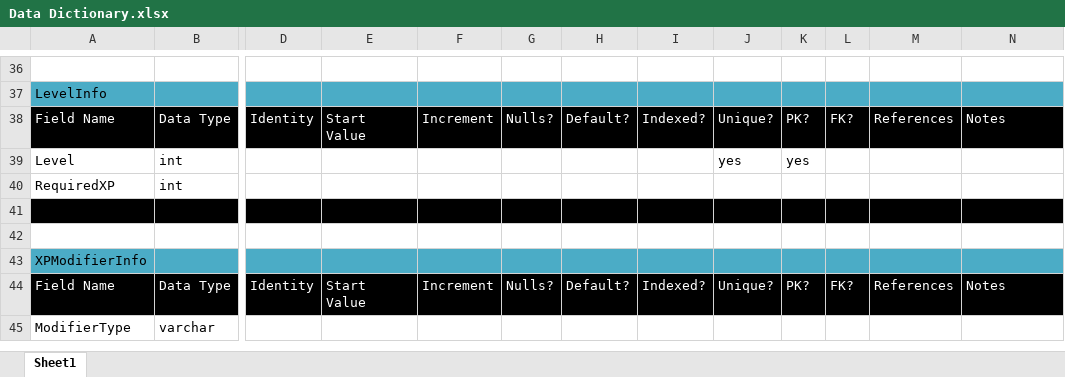
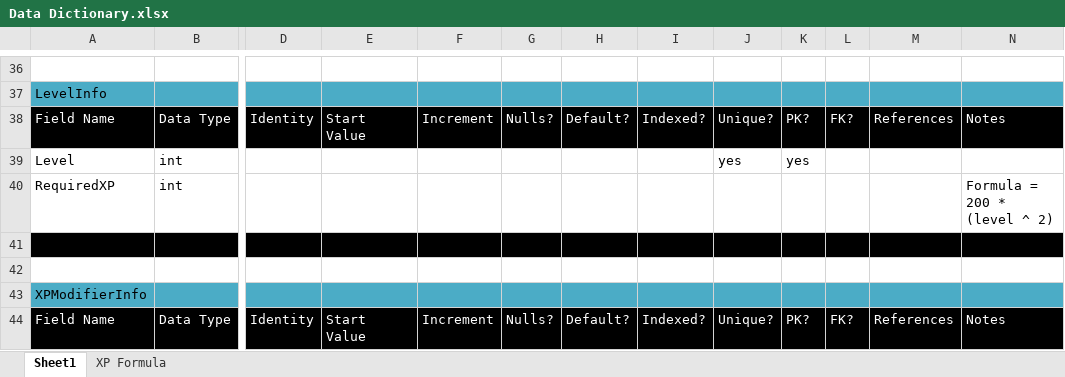
Before and after one commit to skyler-code/SpeedTyper-desktop, an Excel workbook: Documentation/Data Dictionary.xlsx, sheet Sheet1, drawn as a sheet; only a part is shown, gaps mark what is left out; the shorter side is filled out with more unchanged rows; values as stored, in another font and other column widths than the file's, no borders; the diff names each change by its address in the sheet, - before the commit and + after, or states it on an @@ line.

Commit message:
Level/Rank Up Implemented.

```diff
--- a/Documentation/Data Dictionary.xlsx (sheet Sheet1)
+++ b/Documentation/Data Dictionary.xlsx (sheet Sheet1)
+sheet tab: XP Formula
-N40: (empty)
+N40: Formula = 200 * (level ^ 2)
```
Also changed, not shown: 15 other files.
